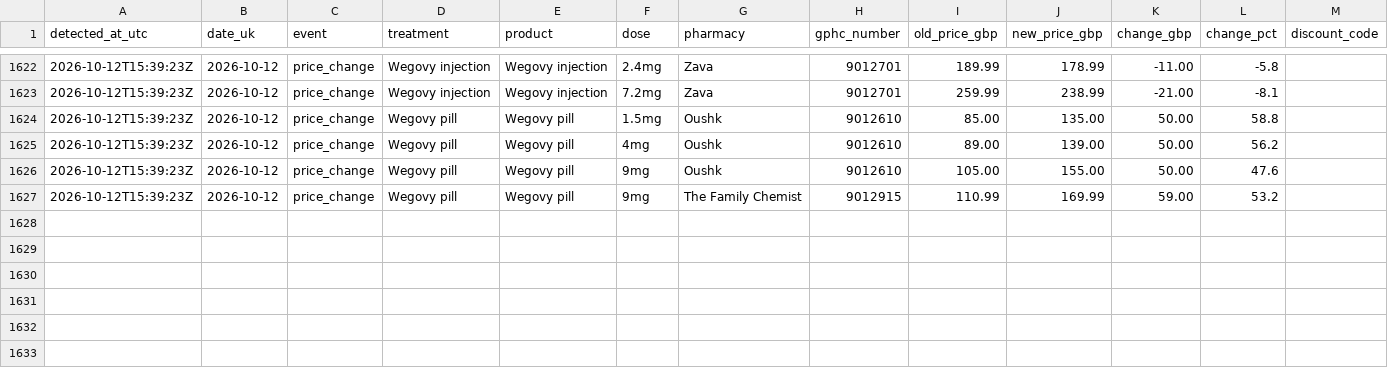
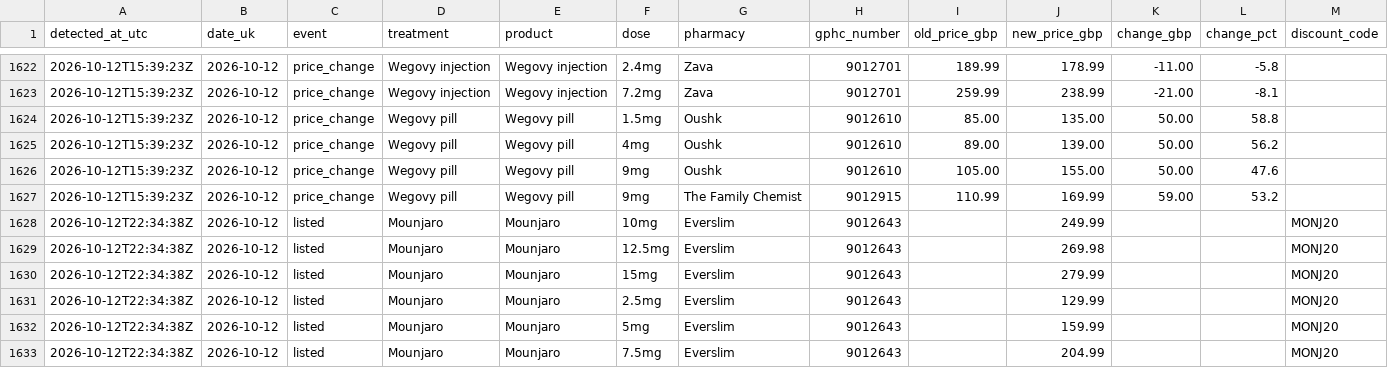
Before and after one commit to MedEazy2026/medeazy-price-data, a CSV file: data/ledger.csv, drawn as a sheet; only a part is shown, gaps mark what is left out.

```diff
--- a/data/ledger.csv
+++ b/data/ledger.csv
@@ -1627 +1627,7 @@ detected_at_utc,date_uk,event,treatment,product,dose,pharmacy,gphc_number,old_pr
 2026-10-12T15:39:23Z,2026-10-12,price_change,Wegovy pill,Wegovy pill,9mg,The Family Chemist,9012915,110.99,169.99,59.00,53.2,
+2026-10-12T22:34:38Z,2026-10-12,listed,Mounjaro,Mounjaro,10mg,Everslim,9012643,,249.99,,,MONJ20
+2026-10-12T22:34:38Z,2026-10-12,listed,Mounjaro,Mounjaro,12.5mg,Everslim,9012643,,269.98,,,MONJ20
+2026-10-12T22:34:38Z,2026-10-12,listed,Mounjaro,Mounjaro,15mg,Everslim,9012643,,279.99,,,MONJ20
+2026-10-12T22:34:38Z,2026-10-12,listed,Mounjaro,Mounjaro,2.5mg,Everslim,9012643,,129.99,,,MONJ20
+2026-10-12T22:34:38Z,2026-10-12,listed,Mounjaro,Mounjaro,5mg,Everslim,9012643,,159.99,,,MONJ20
+2026-10-12T22:34:38Z,2026-10-12,listed,Mounjaro,Mounjaro,7.5mg,Everslim,9012643,,204.99,,,MONJ20
```
Also changed, not shown: docs/medeazy-monthly-index.csv, docs/medeazy-prices-history.csv, 3 other files.
